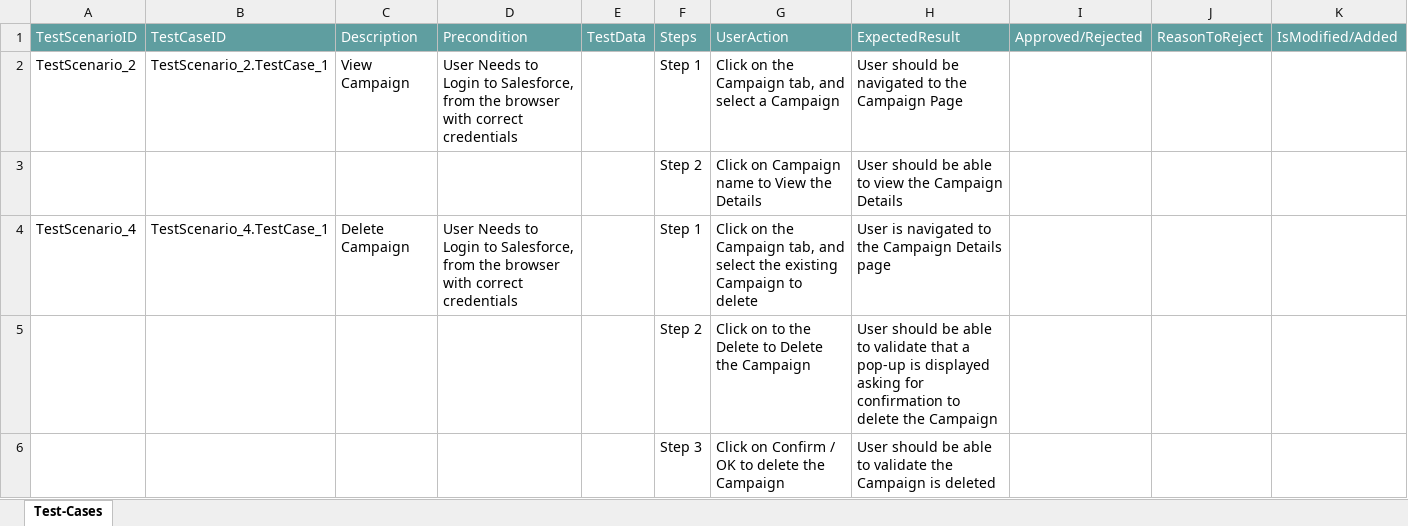
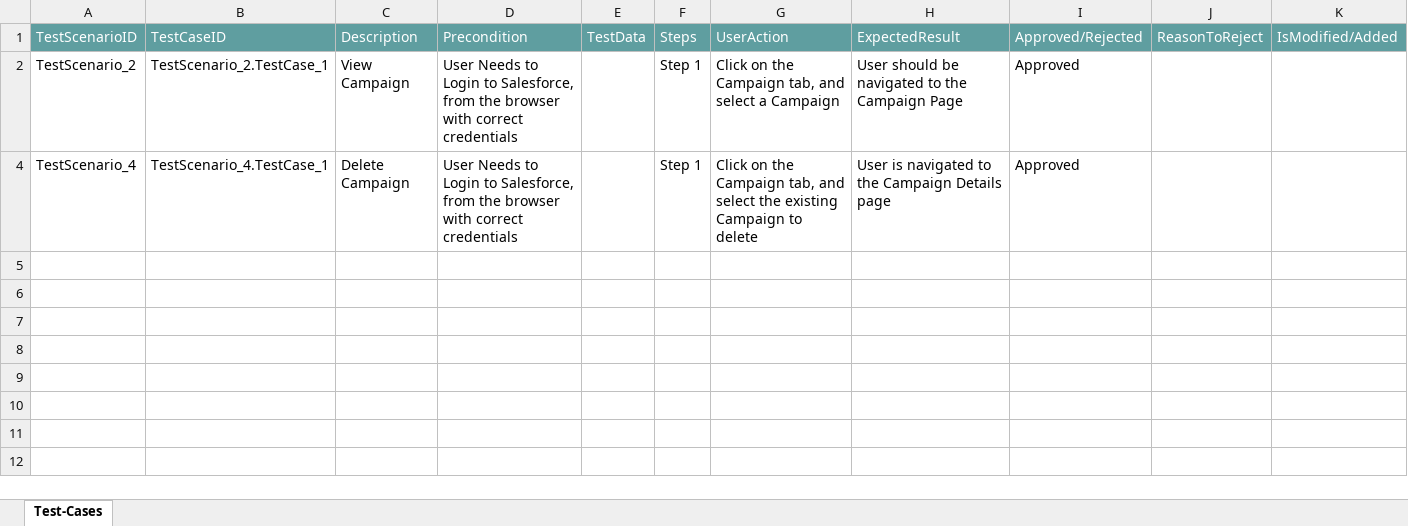
Before and after one commit to ShaikMohamedIrfan/IPtest1, an Excel workbook: TestPackCamp1.xlsx, sheet Test-Cases, drawn as a sheet; values as stored, in another font and other column widths than the file's, no borders; table styles not drawn; the diff names each change by its address in the sheet, - before the commit and + after, or states it on an @@ line.

Commit message:
Add files via upload

```diff
--- a/TestPackCamp1.xlsx (sheet Test-Cases)
+++ b/TestPackCamp1.xlsx (sheet Test-Cases)
-I2: (empty)
+I2: Approved
@@ row 3 hidden:  |  |  |  |  | Step 2 | Click on Campaign name to View the Details | User should be able to view the Campaign Details @@
-I4: (empty)
+I4: Approved
@@ row 5 hidden:  |  |  |  |  | Step 2 | Click on to the Delete to Delete the Campaign | User should be able to validate that a pop-up is displayed asking for confirmation to delete the Campaign @@
@@ row 6 hidden:  |  |  |  |  | Step 3 | Click on Confirm / OK to delete the Campaign | User should be able to validate the Campaign is deleted @@
```
